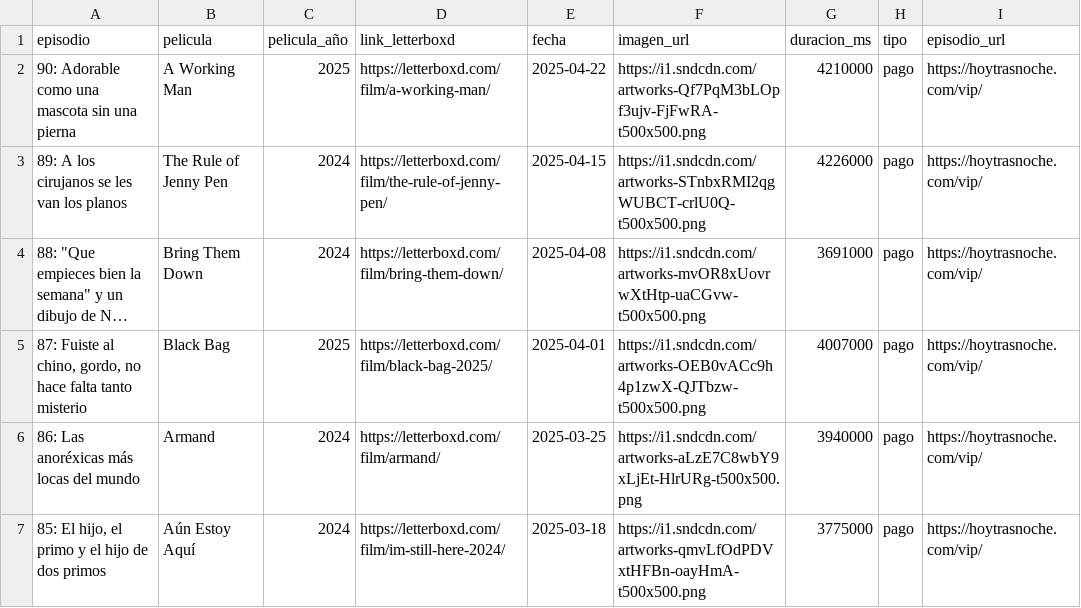
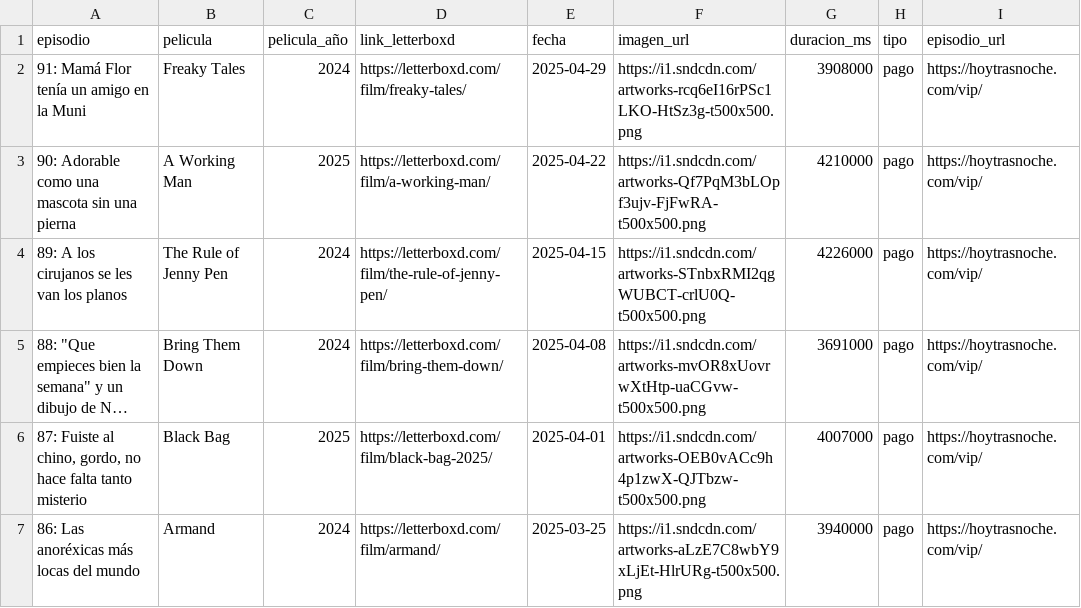
Before and after one commit to vhgauto/ht.buscador, a CSV file: datos/datos.csv, drawn as a sheet; only a part is shown; the shorter side is filled out with more unchanged rows; long unchanged cells end in ….

```diff
--- a/datos/datos.csv
+++ b/datos/datos.csv
@@ -1,2 +1,3 @@
 episodio,pelicula,pelicula_año,link_letterboxd,fecha,imagen_url,duracion_ms,tipo,episodio_url
+91: Mamá Flor tenía un amigo en la Muni,Freaky Tales,2024,https://letterboxd.com/film/freaky-tales/,2025-04-29,https://i1.sndcdn.com/artworks-rcq6eI16rPSc1LKO-HtSz3g-t500x500.png,3908000,pago,https://hoytrasnoche.com/vip/
 90: Adorable como una mascota sin una pierna,A Working Man,2025,https://letterboxd.com/film/a-working-man/,2025-04-22,https://i1.sndcdn.com/artworks-Qf7PqM3bLOpf3ujv-FjFwRA-t500x500.png,4210000,pago,https://hoytrasnoche.com/vip/
```
Also changed, not shown: 1 other file.
